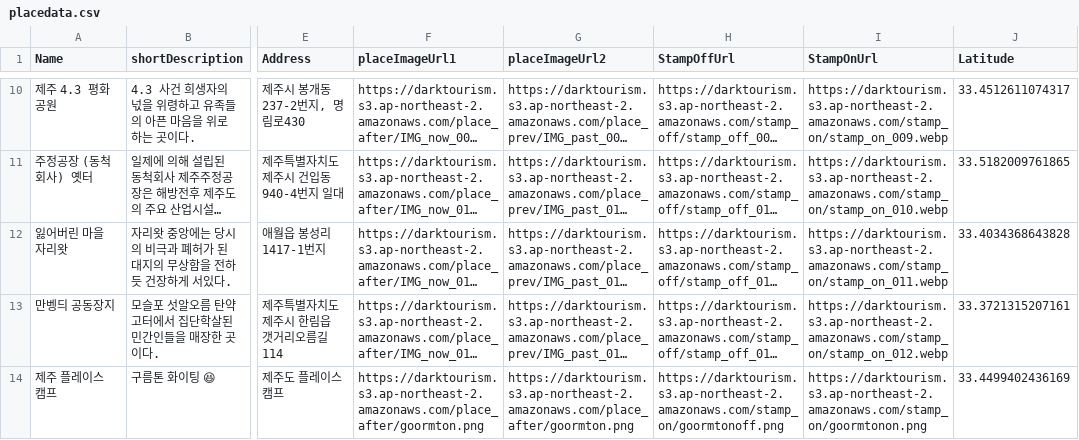
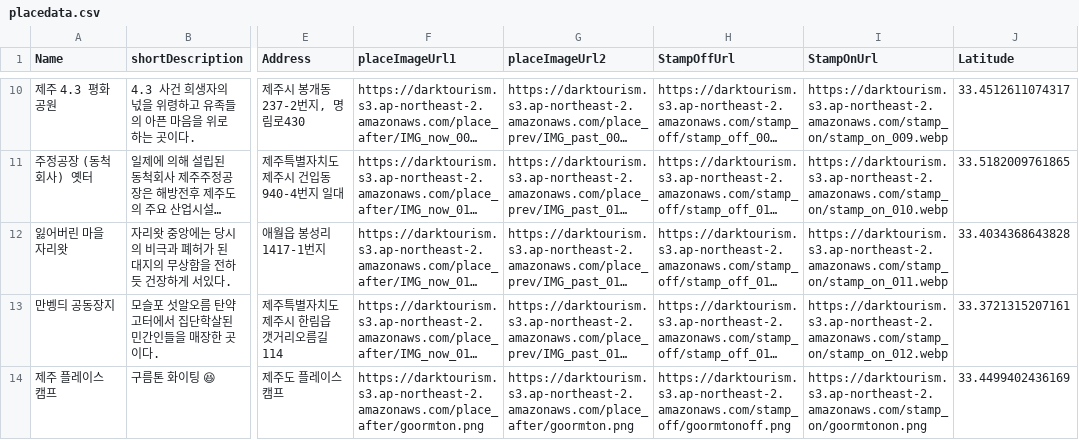
Before and after one commit to 9oormton-98z/server, a CSV file: static/placedata.csv, drawn as a sheet; only a part is shown, gaps mark what is left out; long unchanged cells end in …; the diff names each change by its address in the sheet, - before the commit and + after, or states it on an @@ line.

Commit message:
place data

```diff
--- a/static/placedata.csv
+++ b/static/placedata.csv
-H14 (StampOffUrl): https://darktourism.s3.ap-northeast-2.amazonaws.com/stamp_on/goormtonoff.png
+H14 (StampOffUrl): https://darktourism.s3.ap-northeast-2.amazonaws.com/stamp_off/goormtonoff.png
```
